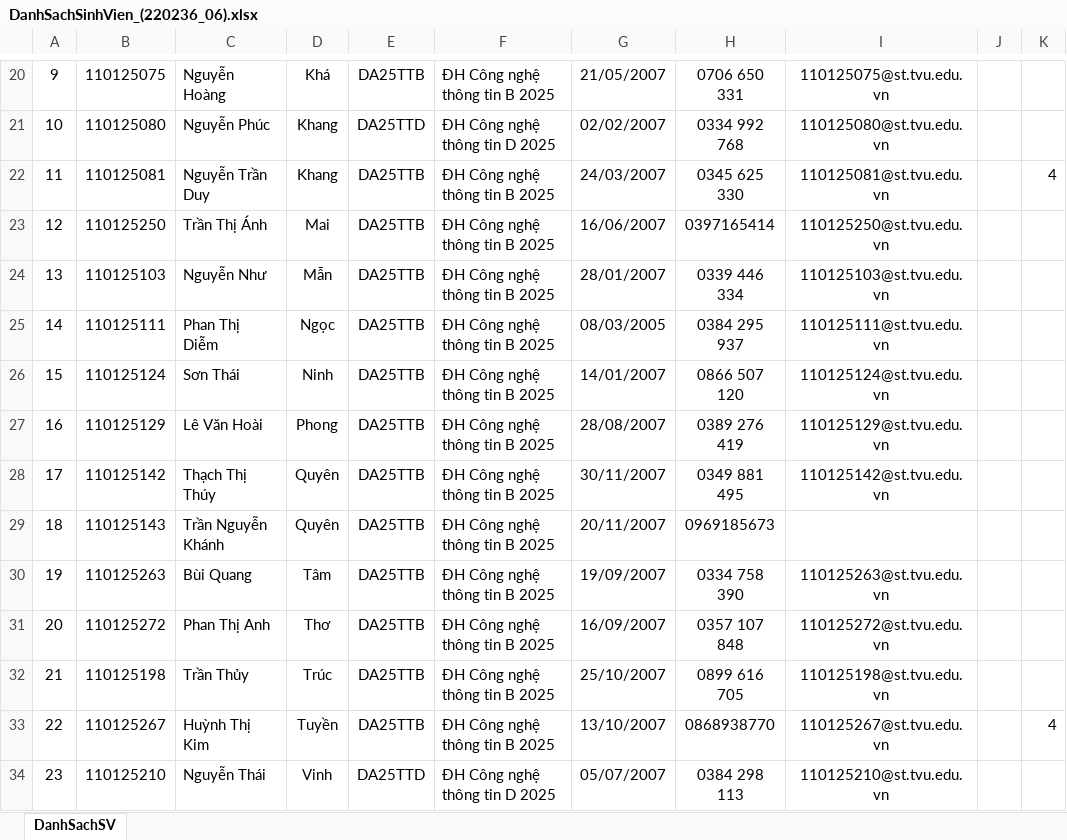
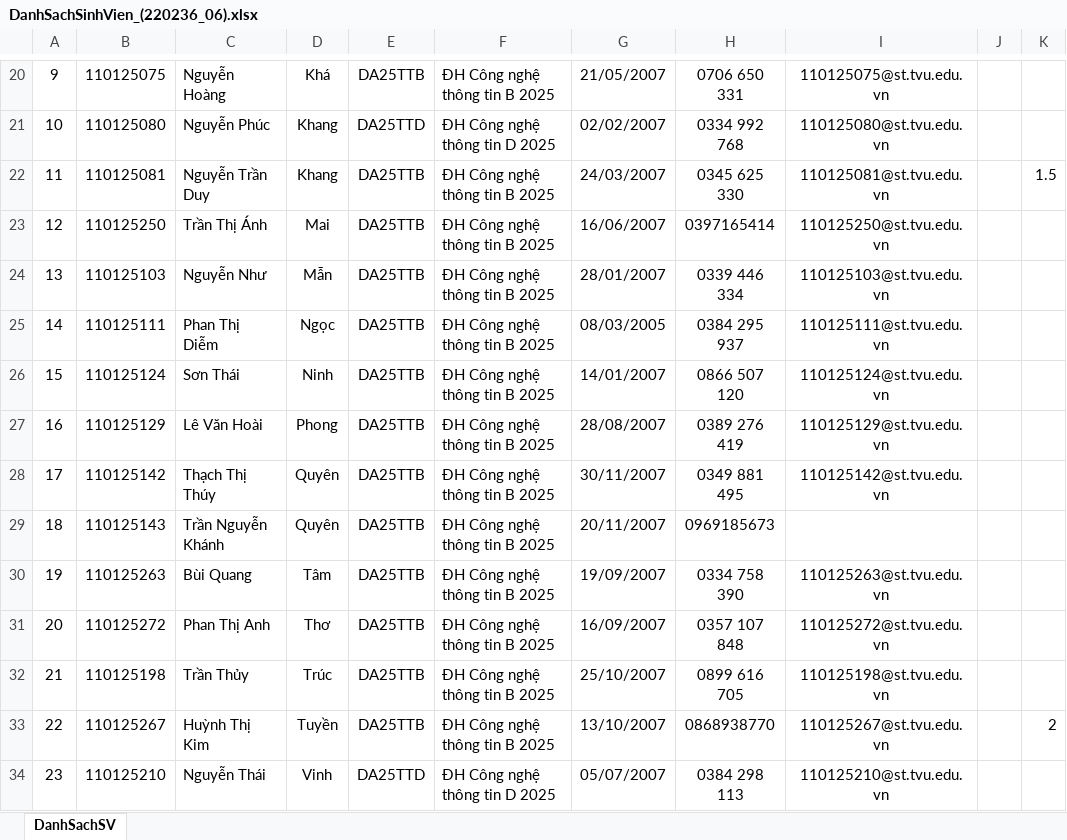
Before and after one commit to TKW-22526/my-project-da25ttb-to-2, an Excel workbook: DanhSachSinhVien_(220236_06).xlsx, sheet DanhSachSV, drawn as a sheet; only a part is shown, gaps mark what is left out; values as stored, in another font and other column widths than the file's, no borders; the diff names each change by its address in the sheet, - before the commit and + after, or states it on an @@ line.

Commit message:
Update 14052026

```diff
--- a/DanhSachSinhVien_(220236_06).xlsx (sheet DanhSachSV)
+++ b/DanhSachSinhVien_(220236_06).xlsx (sheet DanhSachSV)
-K22: 4
+K22: 1.5
-K33: 4
+K33: 2
```
